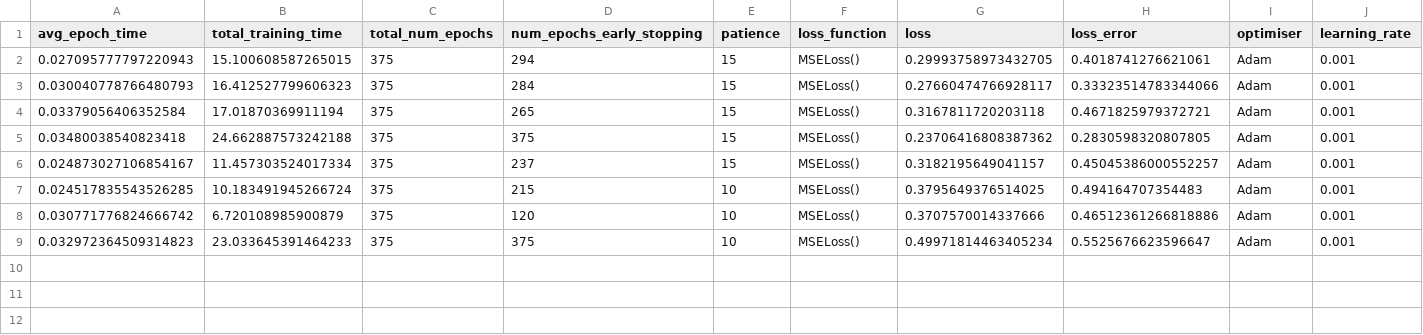
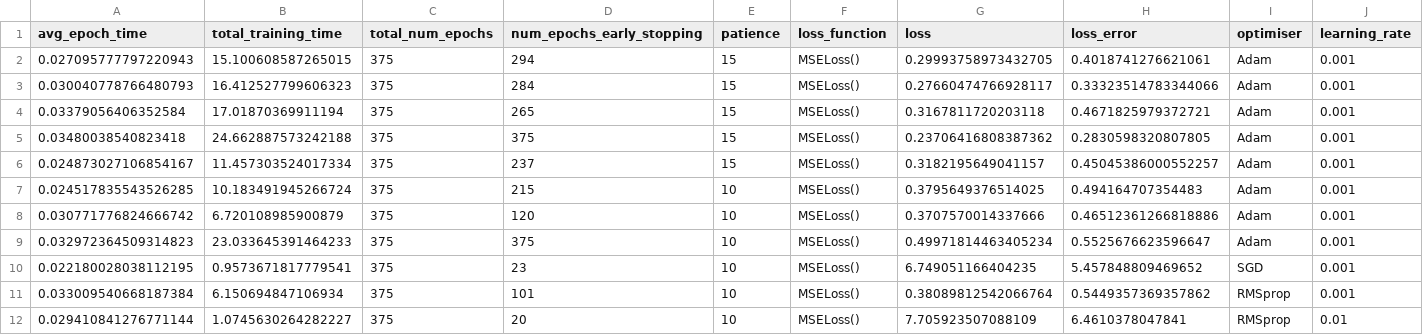
Before and after one commit to casiddle/mphys_sem2, a CSV file: Machine Learning/training_metrics.csv, drawn as a sheet; only a part is shown; rows hold the shown columns only; the diff names each change by its address in the sheet, - before the commit and + after, or states it on an @@ line.

Commit message:
added more data to metrics file

```diff
--- a/Machine Learning/training_metrics.csv
+++ b/Machine Learning/training_metrics.csv
+row 10: 0.022180028038112195 | 0.9573671817779541 | 375 | 23 | 10 | MSELoss() | 6.749051166404235 | 5.457848809469652 | SGD | 0.001
+row 11: 0.033009540668187384 | 6.150694847106934 | 375 | 101 | 10 | MSELoss() | 0.38089812542066764 | 0.5449357369357862 | RMSprop | 0.001
+row 12: 0.029410841276771144 | 1.0745630264282227 | 375 | 20 | 10 | MSELoss() | 7.705923507088109 | 6.4610378047841 | RMSprop | 0.01
```
Also changed, not shown: 2 other files.
